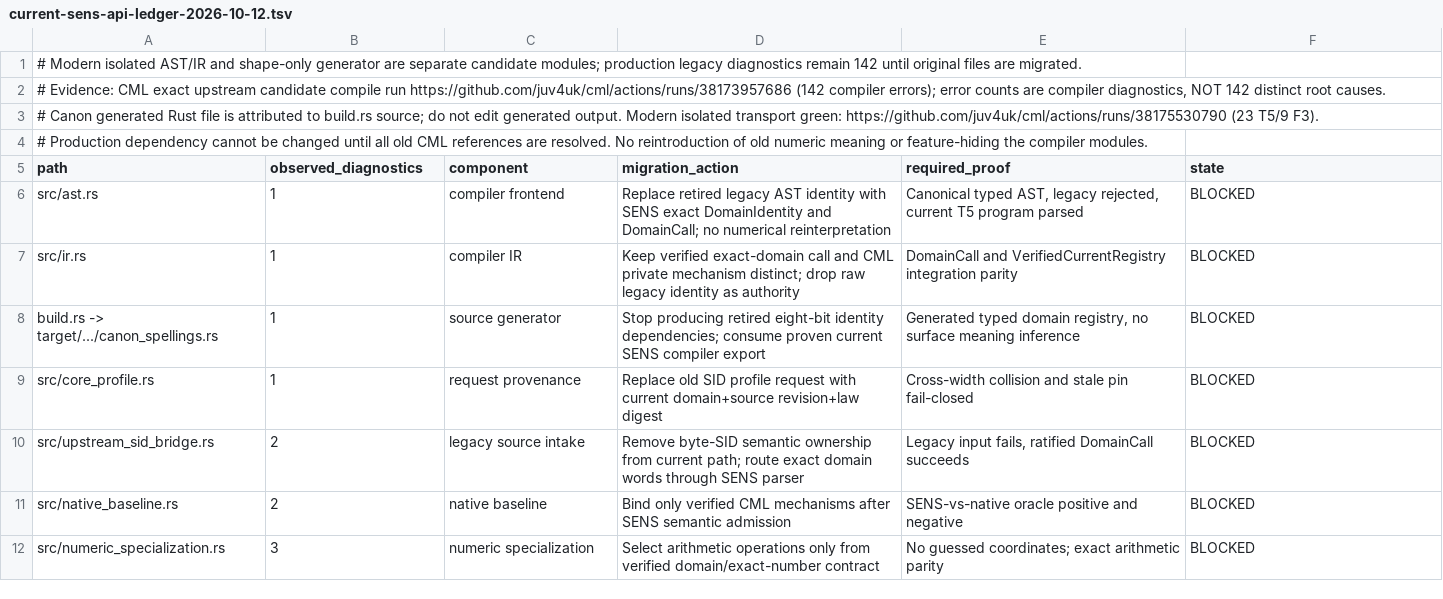
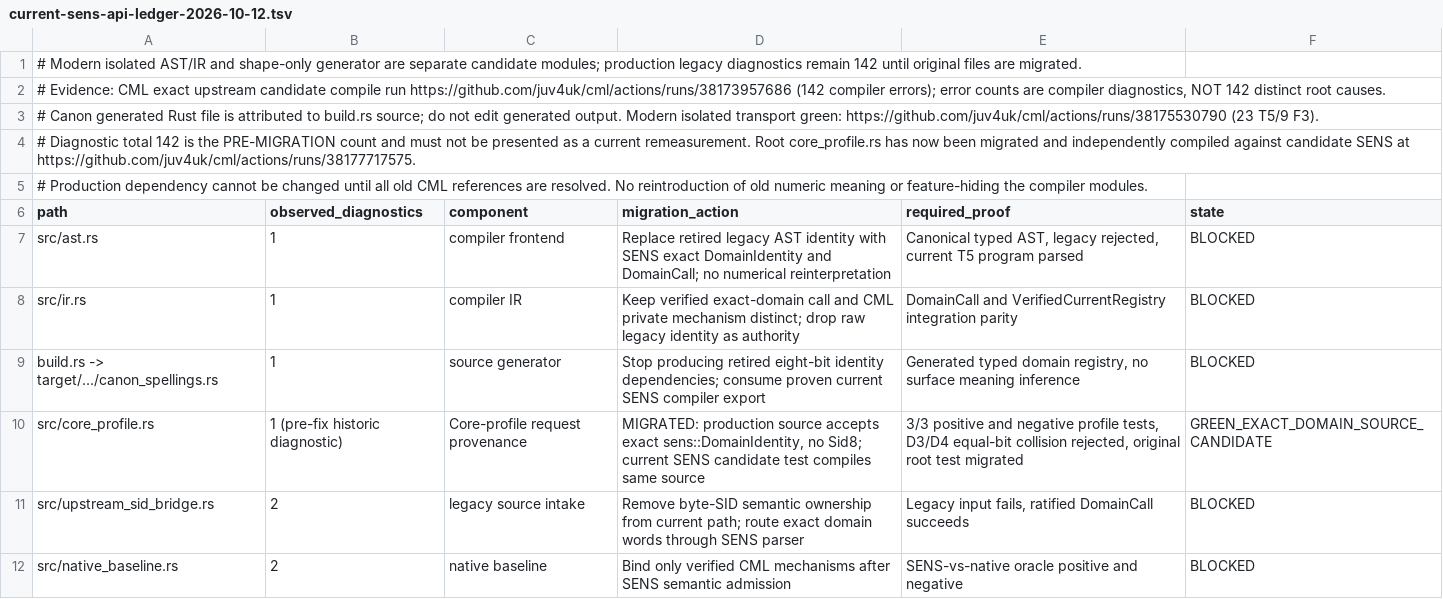
Before and after one commit to juv4uk/cml, a TSV file: docs/migration/current-sens-api-ledger-2026-10-12.tsv, drawn as a sheet; only a part is shown; the shorter side is filled out with more unchanged rows.

Commit message:
docs(cml): mark first migrated production root source core_profile.rs verified against current SENS; retain historical compiler diagnostic count

```diff
--- a/docs/migration/current-sens-api-ledger-2026-10-12.tsv
+++ b/docs/migration/current-sens-api-ledger-2026-10-12.tsv
@@ -3,2 +3,3 @@
 # Canon generated Rust file is attributed to build.rs source; do not edit generated output. Modern isolated transport green: https://github.com/juv4uk/cml/actions/runs/38175530790 (23 T5/9 F3).
+# Diagnostic total 142 is the PRE-MIGRATION count and must not be presented as a current remeasurement. Root core_profile.rs has now been migrated and independently compiled against candidate SENS at https://github.com/juv4uk/cml/actions/runs/38177717575.
 # Production dependency cannot be changed until all old CML references are resolved. No reintroduction of old numeric meaning or feature-hiding the compiler modules.
@@ -8,3 +9,3 @@ src/ir.rs	1	compiler IR	Keep verified exact-domain call and CML private mechanis
 build.rs -> target/.../canon_spellings.rs	1	source generator	Stop producing retired eight-bit identity dependencies; consume proven current SENS compiler export	Generated typed domain registry, no surface meaning inference	BLOCKED
-src/core_profile.rs	1	request provenance	Replace old SID profile request with current domain+source revision+law digest	Cross-width collision and stale pin fail-closed	BLOCKED
+src/core_profile.rs	1 (pre-fix historic diagnostic)	Core-profile request provenance	MIGRATED: production source accepts exact sens::DomainIdentity, no Sid8; current SENS candidate test compiles same source	3/3 positive and negative profile tests, D3/D4 equal-bit collision rejected, original root test migrated	GREEN_EXACT_DOMAIN_SOURCE_CANDIDATE
 src/upstream_sid_bridge.rs	2	legacy source intake	Remove byte-SID semantic ownership from current path; route exact domain words through SENS parser	Legacy input fails, ratified DomainCall succeeds	BLOCKED
```
